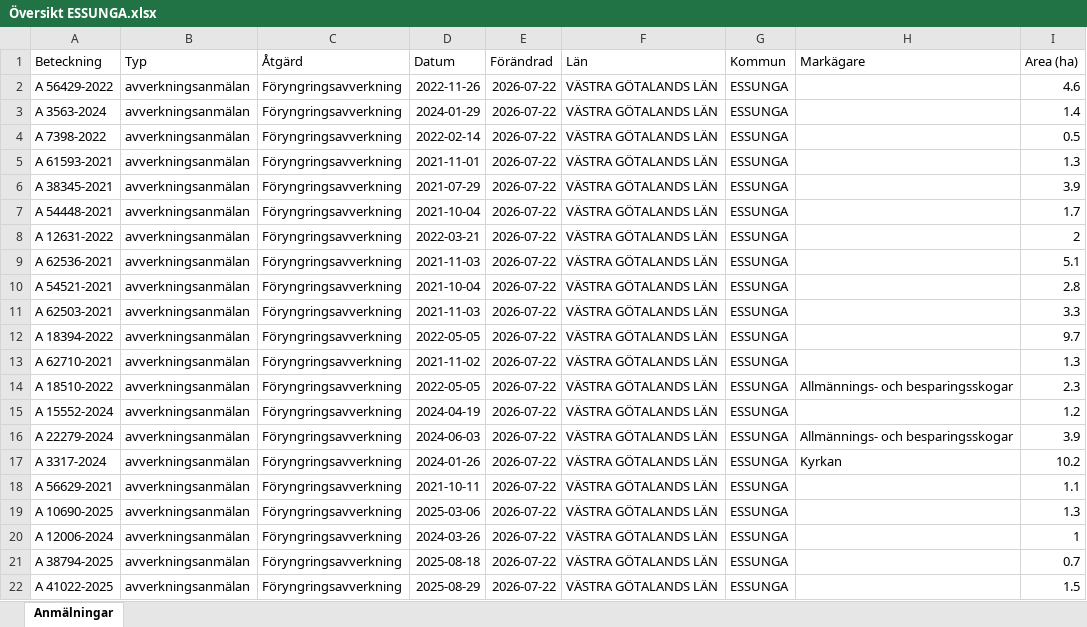
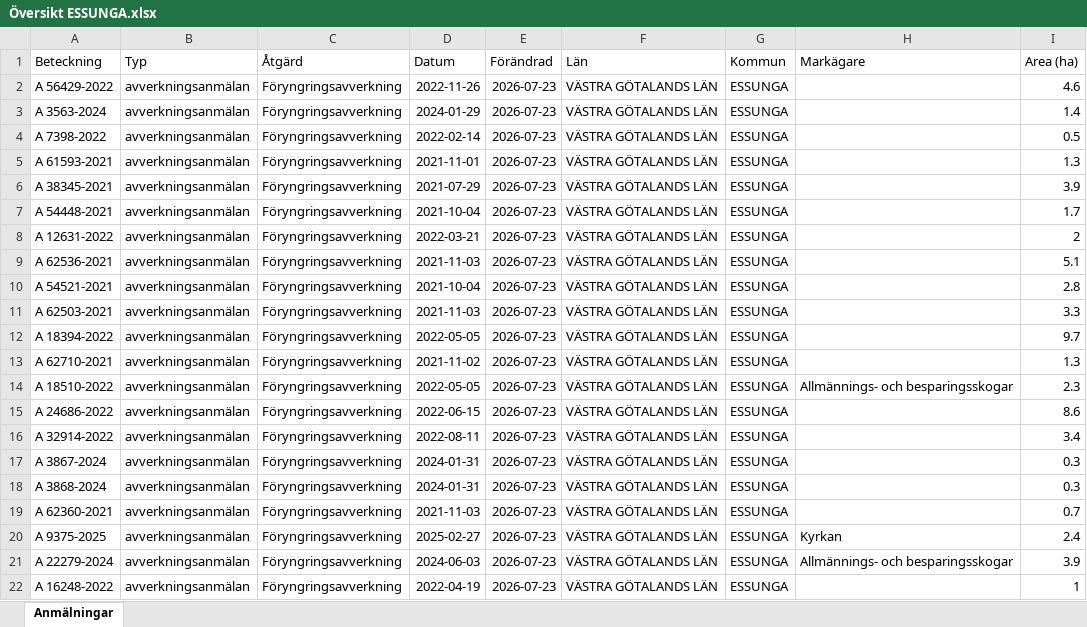
Before and after one commit to klasma/Logging_1445, an Excel workbook: Översikt ESSUNGA.xlsx, sheet Anmälningar, drawn as a sheet; only a part is shown; values as stored, in another font and other column widths than the file's, no borders; the diff covers the shown part only; the diff names each change by its address in the sheet, - before the commit and + after, or states it on an @@ line.

```diff
--- a/Översikt ESSUNGA.xlsx (sheet Anmälningar)
+++ b/Översikt ESSUNGA.xlsx (sheet Anmälningar)
-E2:E22 (Förändrad): 2026-07-22
+E2:E22 (Förändrad): 2026-07-23
-A15 (Beteckning): A 15552-2024
+A15 (Beteckning): A 24686-2022
-D15 (Datum): 2024-04-19
+D15 (Datum): 2022-06-15
-I15 (Area (ha)): 1.2
+I15 (Area (ha)): 8.6
-A16 (Beteckning): A 22279-2024
+A16 (Beteckning): A 32914-2022
-D16 (Datum): 2024-06-03
+D16 (Datum): 2022-08-11
-H16 (Markägare): Allmännings- och besparingsskogar
+H16 (Markägare): (empty)
-I16 (Area (ha)): 3.9
+I16 (Area (ha)): 3.4
-A17 (Beteckning): A 3317-2024
+A17 (Beteckning): A 3867-2024
-D17 (Datum): 2024-01-26
+D17 (Datum): 2024-01-31
-H17 (Markägare): Kyrkan
+H17 (Markägare): (empty)
-I17 (Area (ha)): 10.2
+I17 (Area (ha)): 0.3
-A18 (Beteckning): A 56629-2021
+A18 (Beteckning): A 3868-2024
-D18 (Datum): 2021-10-11
+D18 (Datum): 2024-01-31
-I18 (Area (ha)): 1.1
+I18 (Area (ha)): 0.3
-A19 (Beteckning): A 10690-2025
+A19 (Beteckning): A 62360-2021
-D19 (Datum): 2025-03-06
+D19 (Datum): 2021-11-03
-I19 (Area (ha)): 1.3
+I19 (Area (ha)): 0.7
-A20 (Beteckning): A 12006-2024
+A20 (Beteckning): A 9375-2025
-D20 (Datum): 2024-03-26
+D20 (Datum): 2025-02-27
-H20 (Markägare): (empty)
+H20 (Markägare): Kyrkan
-I20 (Area (ha)): 1
+I20 (Area (ha)): 2.4
-A21 (Beteckning): A 38794-2025
+A21 (Beteckning): A 22279-2024
-D21 (Datum): 2025-08-18
+D21 (Datum): 2024-06-03
-H21 (Markägare): (empty)
+H21 (Markägare): Allmännings- och besparingsskogar
-I21 (Area (ha)): 0.7
+I21 (Area (ha)): 3.9
-A22 (Beteckning): A 41022-2025
+A22 (Beteckning): A 16248-2022
-D22 (Datum): 2025-08-29
+D22 (Datum): 2022-04-19
-I22 (Area (ha)): 1.5
+I22 (Area (ha)): 1
```
Also changed, not shown: 271 edited cells elsewhere in this sheet, artfynd/A 3563-2024 artfynd.xlsx, artfynd/A 56429-2022 artfynd.xlsx, 9 other files.
